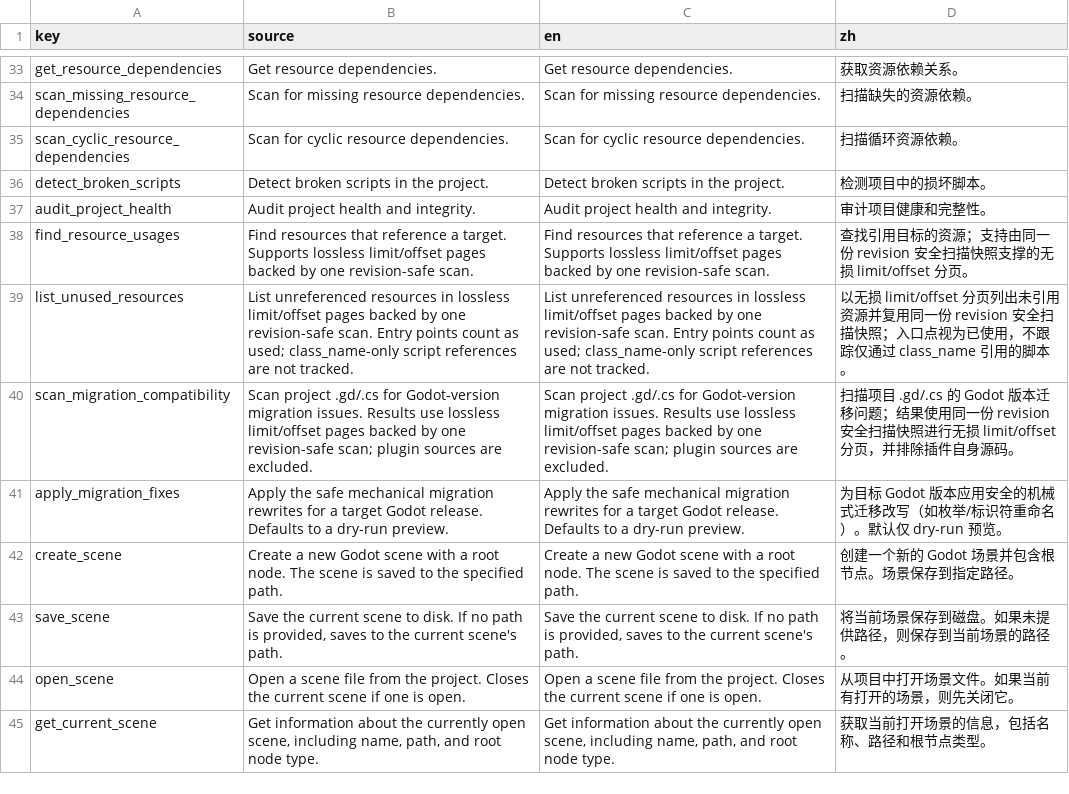
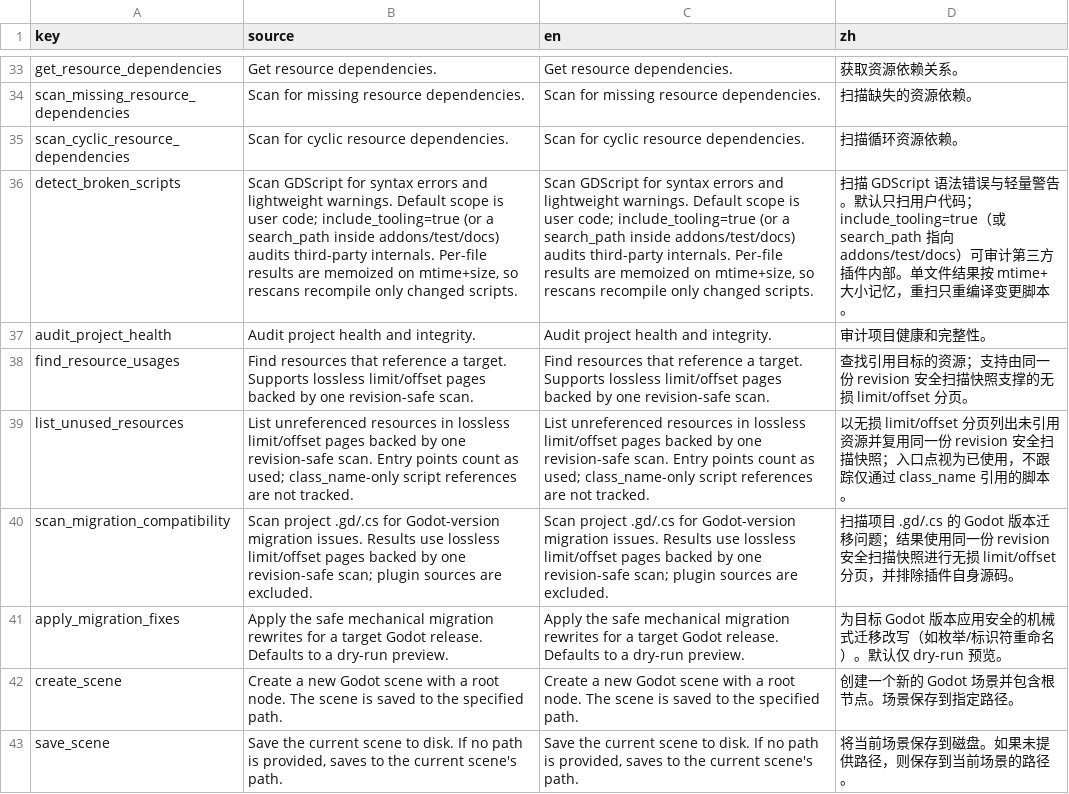
Before and after one commit to xianyu0514/GodotMcp-XY, a CSV file: addons/godot_mcp/translations/tool_descriptions.csv, drawn as a sheet; only a part is shown, gaps mark what is left out; the shorter side is filled out with more unchanged rows; the diff covers the shown part only; the diff names each change by its address in the sheet, - before the commit and + after, or states it on an @@ line.

Commit message:
chore(i18n): sync four tool descriptions with their updated schemas
detect_broken_scripts (tooling scope + memoized rescans), search_in_files
(max_files / include_tooling), create_export_preset (if_exists=reuse) and
insert_animation_keys (attach_player_node / animation_name) gained
parameters whose English registration descriptions were updated in the
implementation batch, but the translation catalog still carried the old
text — Chinese clients saw stale semantics.

```diff
--- a/addons/godot_mcp/translations/tool_descriptions.csv
+++ b/addons/godot_mcp/translations/tool_descriptions.csv
-B36 (source): Detect broken scripts in the project.
+B36 (source): Scan GDScript for syntax errors and lightweight warnings. Default scope is user code; include_tooling=true (or a search_path inside addons/test/docs) audits third-party internals. Per-file results are memoized on mtime+size, so rescans recompile only changed scripts.
-C36 (en): Detect broken scripts in the project.
+C36 (en): Scan GDScript for syntax errors and lightweight warnings. Default scope is user code; include_tooling=true (or a search_path inside addons/test/docs) audits third-party internals. Per-file results are memoized on mtime+size, so rescans recompile only changed scripts.
-D36 (zh): 检测项目中的损坏脚本。
+D36 (zh): 扫描 GDScript 语法错误与轻量警告。默认只扫用户代码；include_tooling=true（或 search_path 指向 addons/test/docs）可审计第三方插件内部。单文件结果按 mtime+大小记忆，重扫只重编译变更脚本。
```
Also changed, not shown: 9 edited cells elsewhere in this file, 1 other file.
